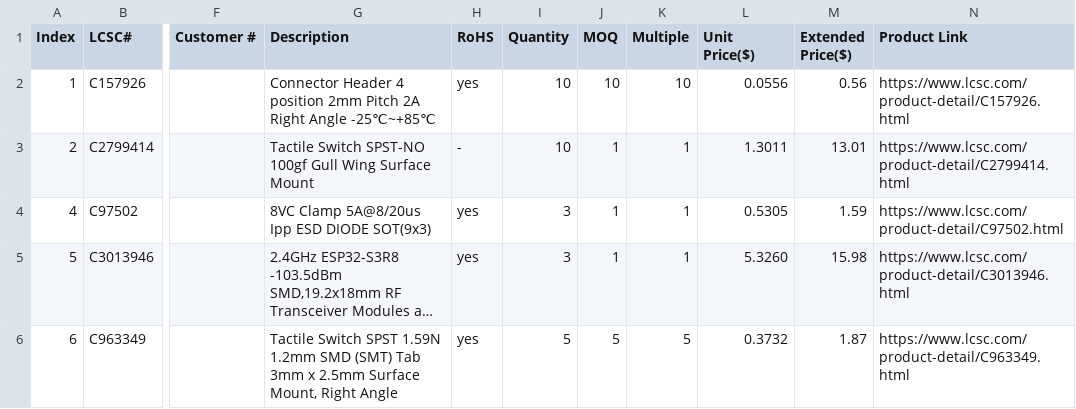
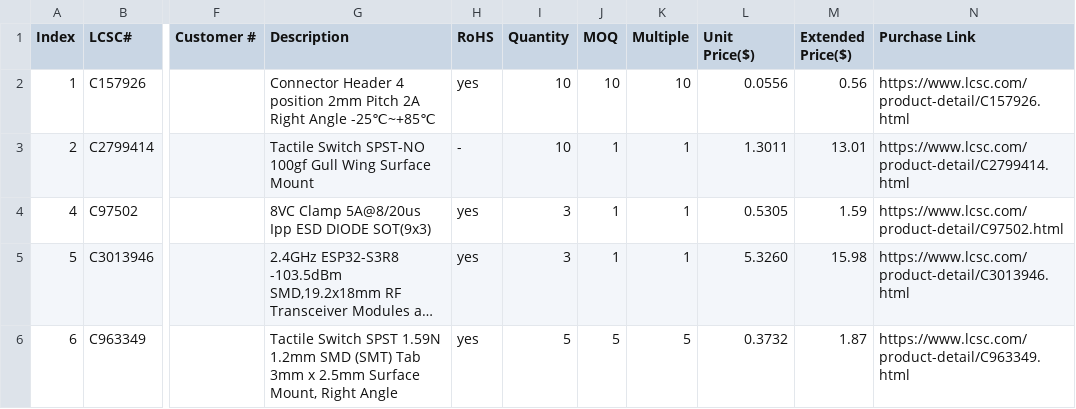
Before and after one commit to sneakylizard123-4/Overkill-nRF, a CSV file: bom/lcsc.csv, drawn as a sheet; only a part is shown, gaps mark what is left out; long unchanged cells end in …; the diff names each change by its address in the sheet, - before the commit and + after, or states it on an @@ line.

```diff
--- a/bom/lcsc.csv
+++ b/bom/lcsc.csv
-N1: Product Link
+N1: Purchase Link
```
Also changed, not shown: bom/aliexpress.csv.
